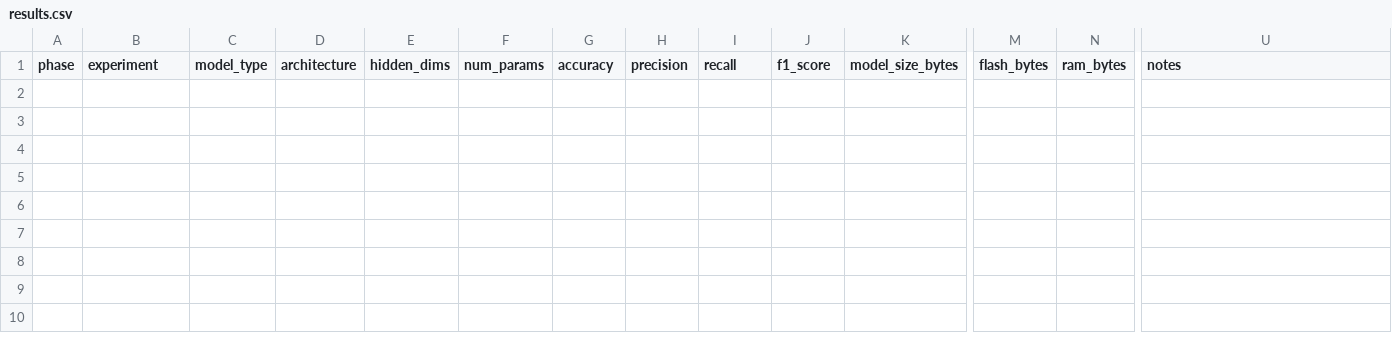
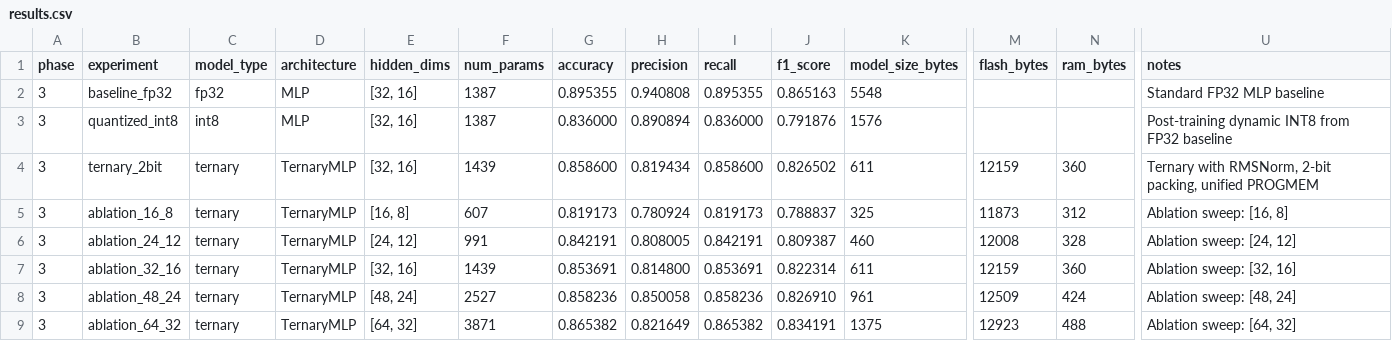
Before and after one commit to AryanAI0035/TernaryGuard, a CSV file: results.csv, drawn as a sheet; only a part is shown, gaps mark what is left out; rows hold the shown columns only; the diff names each change by its address in the sheet, - before the commit and + after, or states it on an @@ line.

Commit message:
Phase 3: Training & Ablation on N-BaIoT (550K samples, 20 features)
Data: 550,000 samples (50K/class), mutual_info feature selection → 20 features.
Splits: 385K train / 55K val / 110K test (stratified, random_state=42).

Results (test set, weighted metrics):
  FP32 baseline:  acc=0.8954 prec=0.9408 rec=0.8954 f1=0.8652  5,548B
  INT8 quantized: acc=0.8360 prec=0.8909 rec=0.8360 f1=0.7919  1,576B
  Ternary 2-bit:  acc=0.8586 prec=0.8194 rec=0.8586 f1=0.8265    611B

Ternary retains 96% of FP32 accuracy at 9.1x compression (5548→611B).

Ablation (ternary, 30 epochs):
  [16,8]:  F1=0.7889  325B  [24,12]: F1=0.8094  460B
  [32,16]: F1=0.8223  611B  [48,24]: F1=0.8269  961B
  [64,32]: F1=0.8342 1375B
All configs fit ATmega328P (flash<32KB, RAM<2KB).

Files:
- model/train.py: Full pipeline (FP32/INT8/ternary + ablation + export)
- model/feature_config.json: 20 selected features + StandardScaler params
- results.csv: 8 logged experiments (3 variants + 5 ablation)
- model/data_pipeline.py: Fix numpy int64 JSON serialization
- .gitignore: Exclude data/, checkpoints/, model_weights.h
- model_weights.h exported from trained checkpoint (not tracked)
- 68/68 tests pass

```diff
--- a/results.csv
+++ b/results.csv
+row 2: 3 | baseline_fp32 | fp32 | MLP | [32, 16] | 1387 | 0.895355 | 0.940808 | 0.895355 | 0.865163 | 5548 |  |  | Standard FP32 MLP baseline
+row 3: 3 | quantized_int8 | int8 | MLP | [32, 16] | 1387 | 0.836000 | 0.890894 | 0.836000 | 0.791876 | 1576 |  |  | Post-training dynamic INT8 from FP32 baseline
+row 4: 3 | ternary_2bit | ternary | TernaryMLP | [32, 16] | 1439 | 0.858600 | 0.819434 | 0.858600 | 0.826502 | 611 | 12159 | 360 | Ternary with RMSNorm, 2-bit packing, unified PROGMEM
+row 5: 3 | ablation_16_8 | ternary | TernaryMLP | [16, 8] | 607 | 0.819173 | 0.780924 | 0.819173 | 0.788837 | 325 | 11873 | 312 | Ablation sweep: [16, 8]
+row 6: 3 | ablation_24_12 | ternary | TernaryMLP | [24, 12] | 991 | 0.842191 | 0.808005 | 0.842191 | 0.809387 | 460 | 12008 | 328 | Ablation sweep: [24, 12]
+row 7: 3 | ablation_32_16 | ternary | TernaryMLP | [32, 16] | 1439 | 0.853691 | 0.814800 | 0.853691 | 0.822314 | 611 | 12159 | 360 | Ablation sweep: [32, 16]
+row 8: 3 | ablation_48_24 | ternary | TernaryMLP | [48, 24] | 2527 | 0.858236 | 0.850058 | 0.858236 | 0.826910 | 961 | 12509 | 424 | Ablation sweep: [48, 24]
+row 9: 3 | ablation_64_32 | ternary | TernaryMLP | [64, 32] | 3871 | 0.865382 | 0.821649 | 0.865382 | 0.834191 | 1375 | 12923 | 488 | Ablation sweep: [64, 32]
```
Also changed, not shown: 4 other files.
